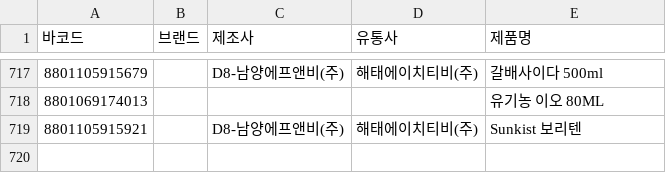
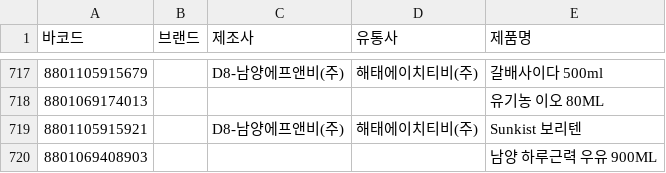
Before and after one commit to NullFull/isnamyang, a CSV file: backend/data/products.csv, drawn as a sheet; only a part is shown, gaps mark what is left out; the diff names each change by its address in the sheet, - before the commit and + after, or states it on an @@ line.

Commit message:
Update products.csv

```diff
--- a/backend/data/products.csv
+++ b/backend/data/products.csv
+row 720: 8801069408903 |  |  |  | 남양 하루근력 우유 900ML
```
